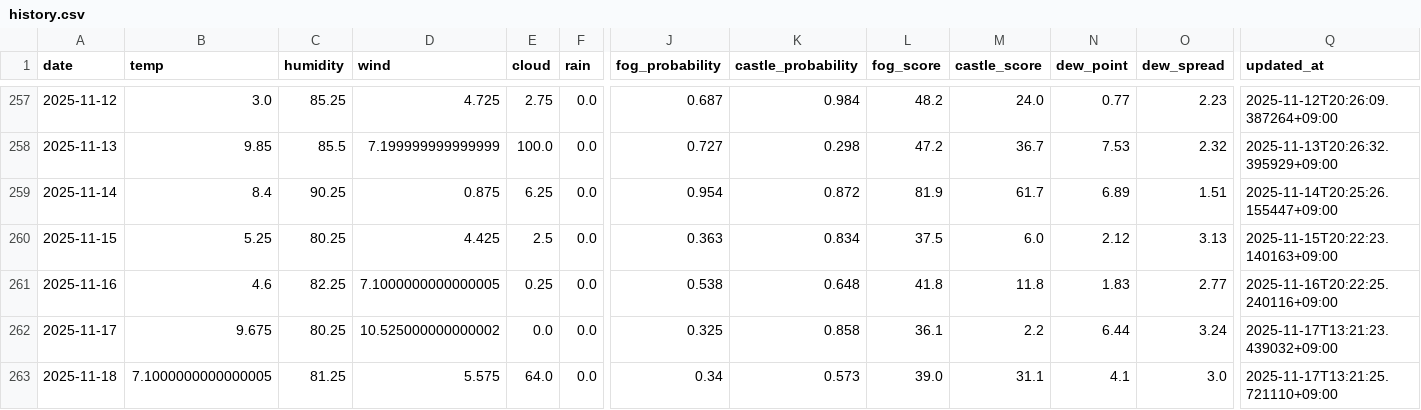
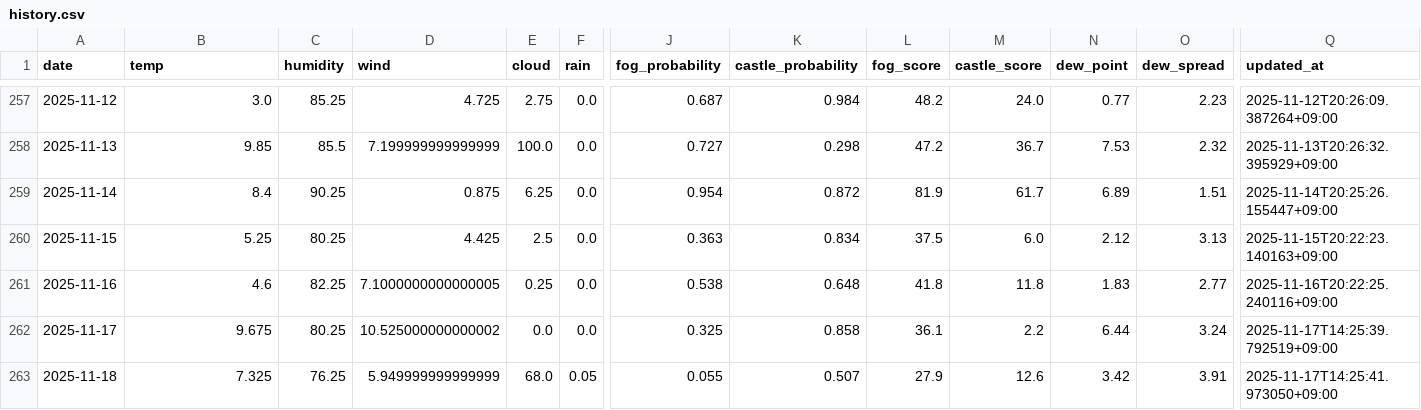
Before and after one commit to 2Gsasaki/skycastle-ai, a CSV file: data/history.csv, drawn as a sheet; only a part is shown, gaps mark what is left out; the diff covers the shown part only; the diff names each change by its address in the sheet, - before the commit and + after, or states it on an @@ line.

```diff
--- a/data/history.csv
+++ b/data/history.csv
-Q262 (updated_at): 2025-11-17T13:21:23.439032+09:00
+Q262 (updated_at): 2025-11-17T14:25:39.792519+09:00
-B263 (temp): 7.1000000000000005
+B263 (temp): 7.325
-C263 (humidity): 81.25
+C263 (humidity): 76.25
-D263 (wind): 5.575
+D263 (wind): 5.949999999999999
-E263 (cloud): 64.0
+E263 (cloud): 68.0
-F263 (rain): 0.0
+F263 (rain): 0.05
-J263 (fog_probability): 0.34
+J263 (fog_probability): 0.055
-K263 (castle_probability): 0.573
+K263 (castle_probability): 0.507
-L263 (fog_score): 39.0
+L263 (fog_score): 27.9
-M263 (castle_score): 31.1
+M263 (castle_score): 12.6
-N263 (dew_point): 4.1
+N263 (dew_point): 3.42
-O263 (dew_spread): 3.0
+O263 (dew_spread): 3.91
-Q263 (updated_at): 2025-11-17T13:21:25.721110+09:00
+Q263 (updated_at): 2025-11-17T14:25:41.973050+09:00
```
Also changed, not shown: 1 edited cell elsewhere in this file, 5 other files.
